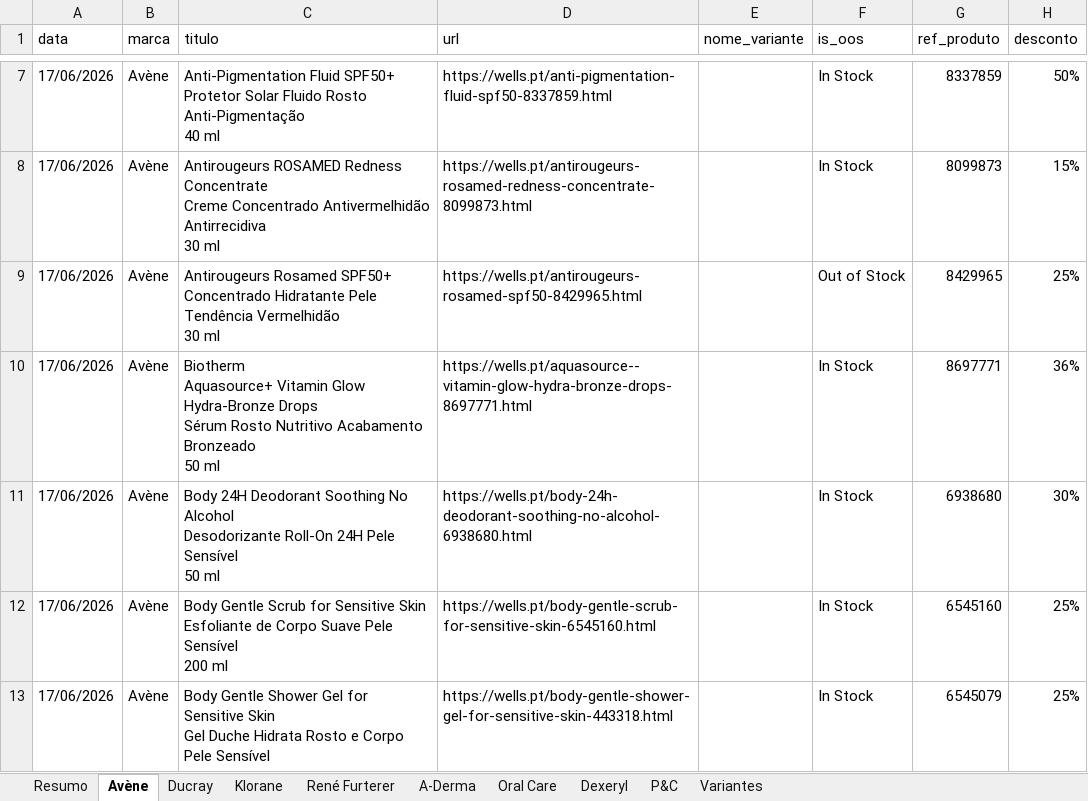
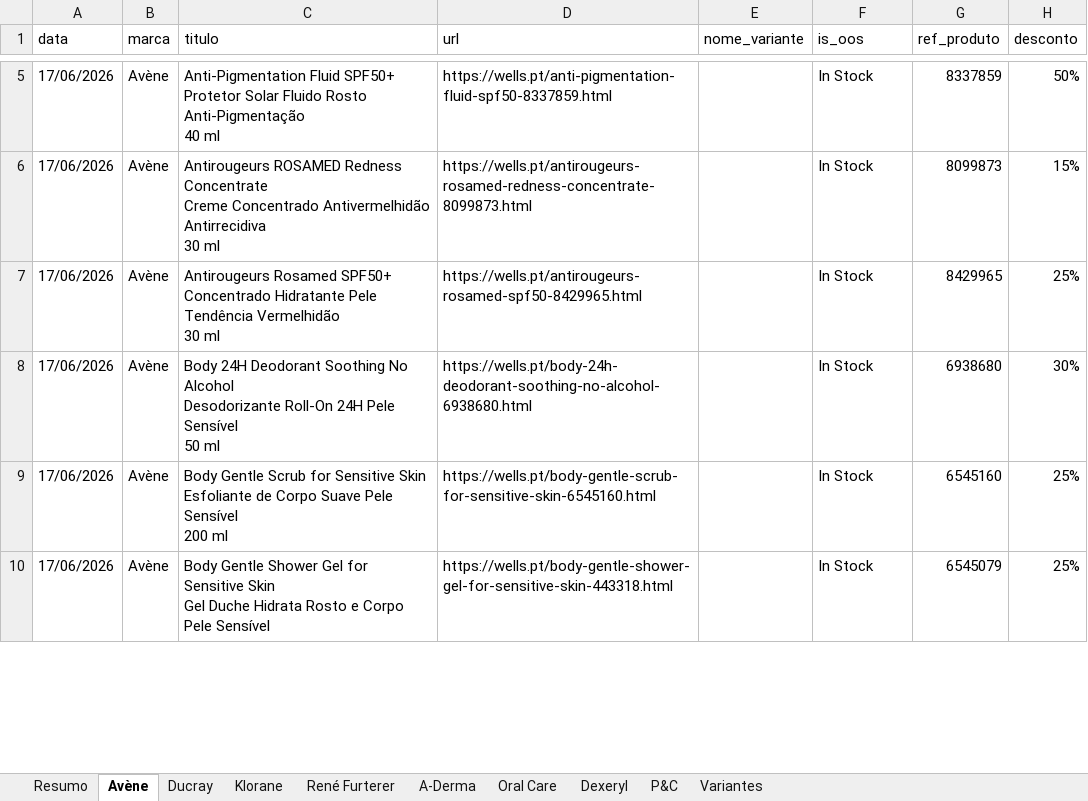
Before and after one commit to SofiaSilva1995/wells-online-monitor, an Excel workbook: logs/Consolidado_17_06_2026.xlsx, sheet Avène, drawn as a sheet; only a part is shown, gaps mark what is left out; values as stored, in another font and other column widths than the file's, no cell formats; table styles not drawn; removed rows and columns are numbered as before the commit, all else as after; ↵ is a line break in a cell; the diff covers the shown part only; the diff names each change by its address in the sheet, - before the commit and + after, or states it on an @@ line.

```diff
--- a/logs/Consolidado_17_06_2026.xlsx (sheet Avène)
+++ b/logs/Consolidado_17_06_2026.xlsx (sheet Avène)
-F7 (is_oos): Out of Stock
+F7 (is_oos): In Stock
-row 10: 17/06/2026 | Avène | Biotherm ↵ Aquasource+ Vitamin Glow Hydra-Bronze Drops ↵ Sérum Rosto Nutritivo Acabamento Bronzeado ↵ 50 ml | https://wells.pt/aquasource--vitamin-glow-hydra-bronze-drops-8697771.html |  | In Stock | 8697771 | 36%
```
Also changed, not shown: 6 removed rows and 8 edited cells elsewhere in this sheet, sheet Variantes, sheet A-Derma, sheet René Furterer, sheet Ducray, sheet Oral Care, sheet Resumo, 1 more sheet, cell formats, 3 other files.
